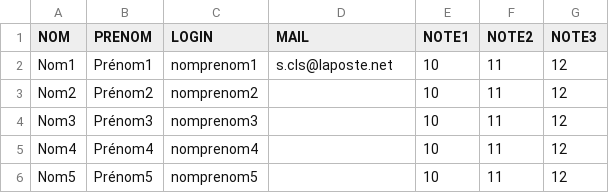
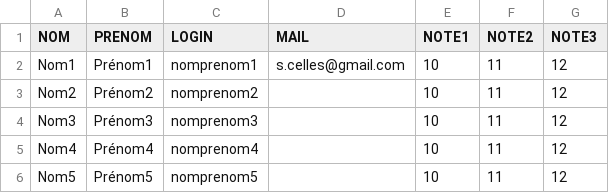
Before and after one commit to BackupTheBerlios/openphysic-svn, a CSV file: python/scripts/notes_iut/trunk/main.csv, drawn as a sheet; only a part is shown.

```diff
--- a/python/scripts/notes_iut/trunk/main.csv
+++ b/python/scripts/notes_iut/trunk/main.csv
@@ -1,3 +1,3 @@
 "NOM","PRENOM","LOGIN","MAIL","NOTE1","NOTE2","NOTE3"
-"Nom1","Prénom1","nomprenom1","s.cls@laposte.net",10,11,12
+"Nom1","Prénom1","nomprenom1","s.celles@gmail.com",10,11,12
 "Nom2","Prénom2","nomprenom2",,10,11,12
```
Also changed, not shown: 1 other file.
